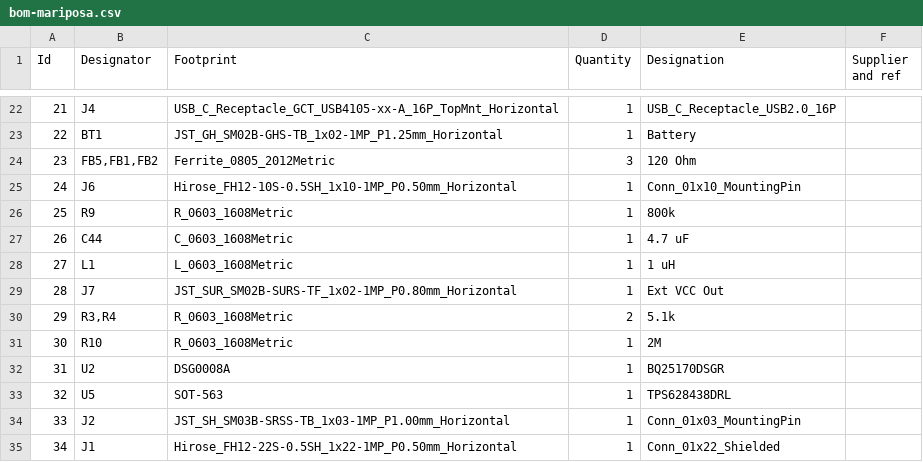
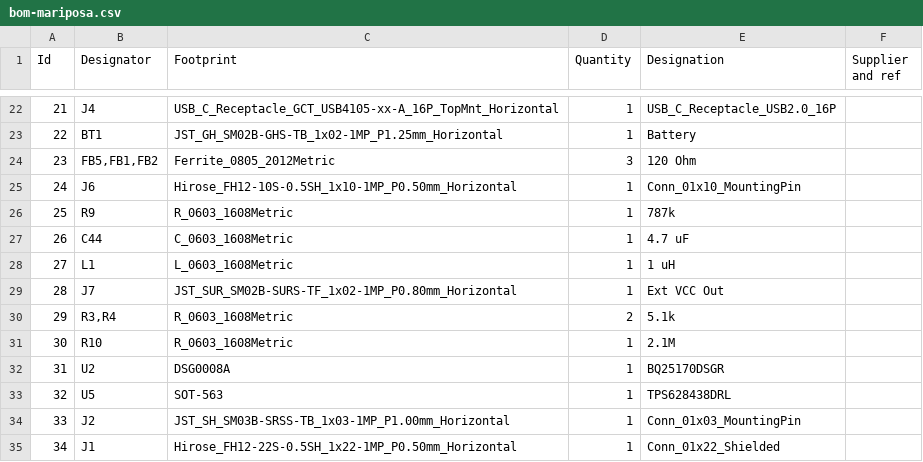
Before and after one commit to coquette-keyboard/pcb-mariposa, a CSV file: bom-mariposa.csv, drawn as a sheet; only a part is shown, gaps mark what is left out.

Commit message:
another resistor value to a real-world existing part

```diff
--- a/bom-mariposa.csv
+++ b/bom-mariposa.csv
@@ -25,3 +25,3 @@
 24;"J6";"Hirose_FH12-10S-0.5SH_1x10-1MP_P0.50mm_Horizontal";1;"Conn_01x10_MountingPin";;;
-25;"R9";"R_0603_1608Metric";1;"800k";;;
+25;"R9";"R_0603_1608Metric";1;"787k";;;
 26;"C44";"C_0603_1608Metric";1;"4.7 uF";;;
@@ -30,3 +30,3 @@
 29;"R3,R4";"R_0603_1608Metric";2;"5.1k";;;
-30;"R10";"R_0603_1608Metric";1;"2M";;;
+30;"R10";"R_0603_1608Metric";1;"2.1M";;;
 31;"U2";"DSG0008A";1;"BQ25170DSGR";;;
```
Also changed, not shown: 17 other files.
